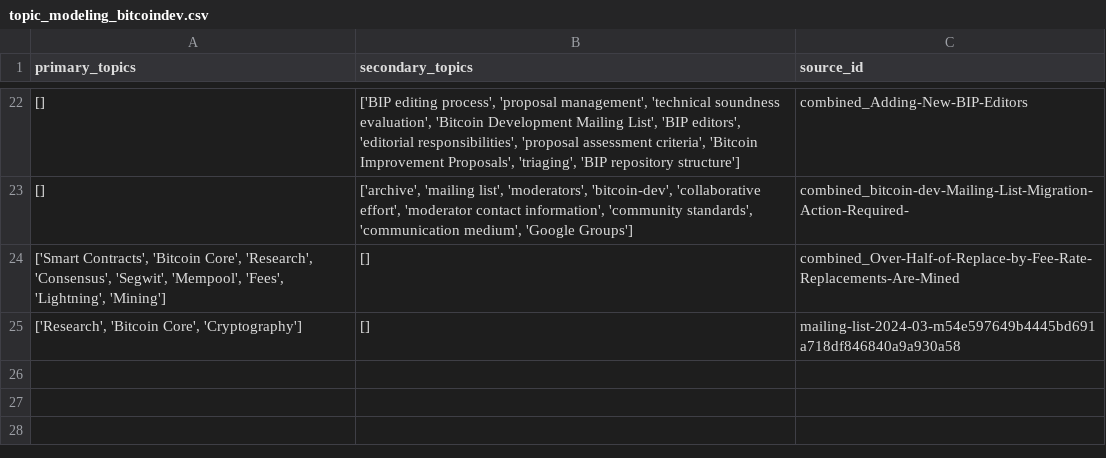
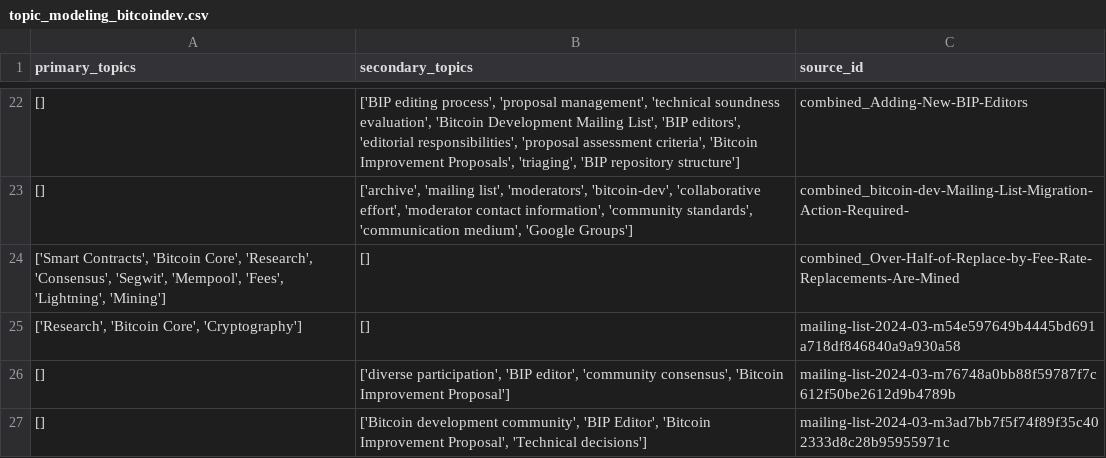
Before and after one commit to bitcoinsearch/llm-fine-tuning, a CSV file: gpt_output/topic_modeling_bitcoindev.csv, drawn as a sheet; only a part is shown, gaps mark what is left out.

Commit message:
Updated csv files with topics from latest ES docs

```diff
--- a/gpt_output/topic_modeling_bitcoindev.csv
+++ b/gpt_output/topic_modeling_bitcoindev.csv
@@ -25 +25,3 @@ primary_topics,secondary_topics,source_id
 "['Research', 'Bitcoin Core', 'Cryptography']",[],mailing-list-2024-03-m54e597649b4445bd691a718df846840a9a930a58
+[],"['diverse participation', 'BIP editor', 'community consensus', 'Bitcoin Improvement Proposal']",mailing-list-2024-03-m76748a0bb88f59787f7c612f50be2612d9b4789b
+[],"['Bitcoin development community', 'BIP Editor', 'Bitcoin Improvement Proposal', 'Technical decisions']",mailing-list-2024-03-m3ad7bb7f5f74f89f35c402333d8c28b95955971c
```
Also changed, not shown: 1 other file.
